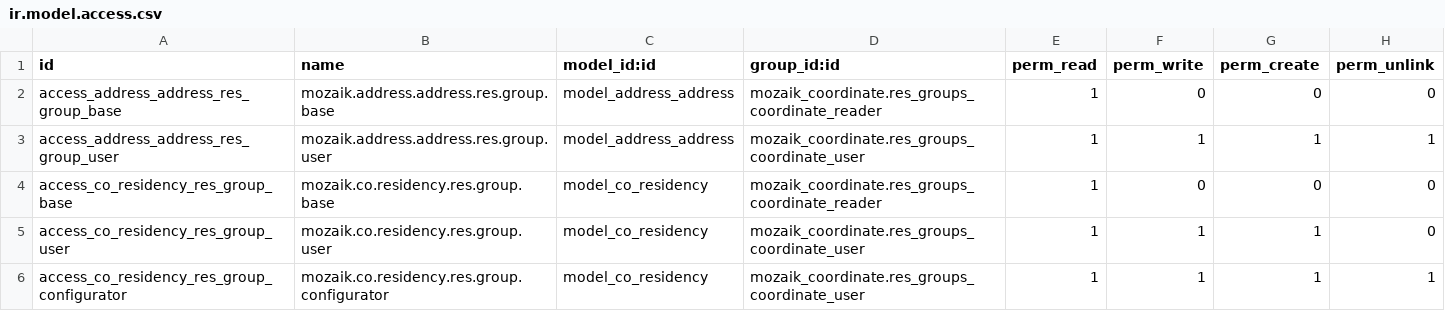
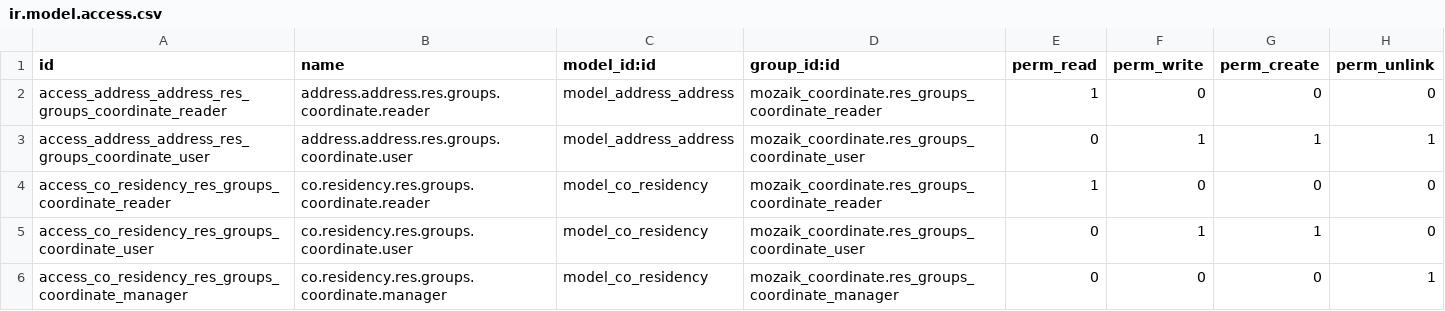
Before and after one commit to mozaik-association/mozaik, a CSV file: odoo/addons/mozaik_address/security/ir.model.access.csv, drawn as a sheet.

Commit message:
[FIX] some rule and acl permission and name

```diff
--- a/odoo/addons/mozaik_address/security/ir.model.access.csv
+++ b/odoo/addons/mozaik_address/security/ir.model.access.csv
@@ -1,6 +1,6 @@
 id,name,model_id:id,group_id:id,perm_read,perm_write,perm_create,perm_unlink
-access_address_address_res_group_base,mozaik.address.address.res.group.base,model_address_address,mozaik_coordinate.res_groups_coordinate_reader,1,0,0,0
-access_address_address_res_group_user,mozaik.address.address.res.group.user,model_address_address,mozaik_coordinate.res_groups_coordinate_user,1,1,1,1
-access_co_residency_res_group_base,mozaik.co.residency.res.group.base,model_co_residency,mozaik_coordinate.res_groups_coordinate_reader,1,0,0,0
-access_co_residency_res_group_user,mozaik.co.residency.res.group.user,model_co_residency,mozaik_coordinate.res_groups_coordinate_user,1,1,1,0
-access_co_residency_res_group_configurator,mozaik.co.residency.res.group.configurator,model_co_residency,mozaik_coordinate.res_groups_coordinate_user,1,1,1,1
+access_address_address_res_groups_coordinate_reader,address.address.res.groups.coordinate.reader,model_address_address,mozaik_coordinate.res_groups_coordinate_reader,1,0,0,0
+access_address_address_res_groups_coordinate_user,address.address.res.groups.coordinate.user,model_address_address,mozaik_coordinate.res_groups_coordinate_user,0,1,1,1
+access_co_residency_res_groups_coordinate_reader,co.residency.res.groups.coordinate.reader,model_co_residency,mozaik_coordinate.res_groups_coordinate_reader,1,0,0,0
+access_co_residency_res_groups_coordinate_user,co.residency.res.groups.coordinate.user,model_co_residency,mozaik_coordinate.res_groups_coordinate_user,0,1,1,0
+access_co_residency_res_groups_coordinate_manager,co.residency.res.groups.coordinate.manager,model_co_residency,mozaik_coordinate.res_groups_coordinate_manager,0,0,0,1
```
Also changed, not shown: 7 other files.
